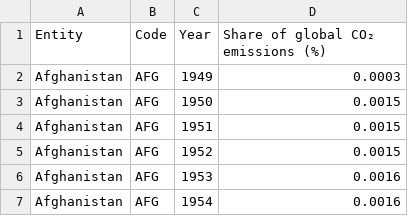
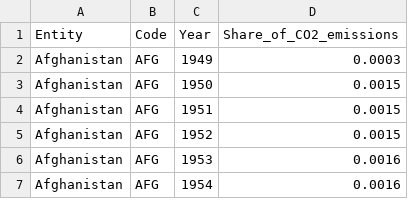
Before and after one commit to ckitsanelis/ClimateData, a CSV file: annual-share-of-co2-emissions.csv, drawn as a sheet; only a part is shown.

```diff
--- a/annual-share-of-co2-emissions.csv
+++ b/annual-share-of-co2-emissions.csv
@@ -1,2 +1,2 @@
-Entity,Code,Year,Share of global CO₂ emissions (%)
+Entity,Code,Year,Share_of_CO2_emissions
 Afghanistan,AFG,1949,0.0003
```
Also changed, not shown: co-emissions-per-capita.csv, temp-by-country2.csv, 6 other files.
